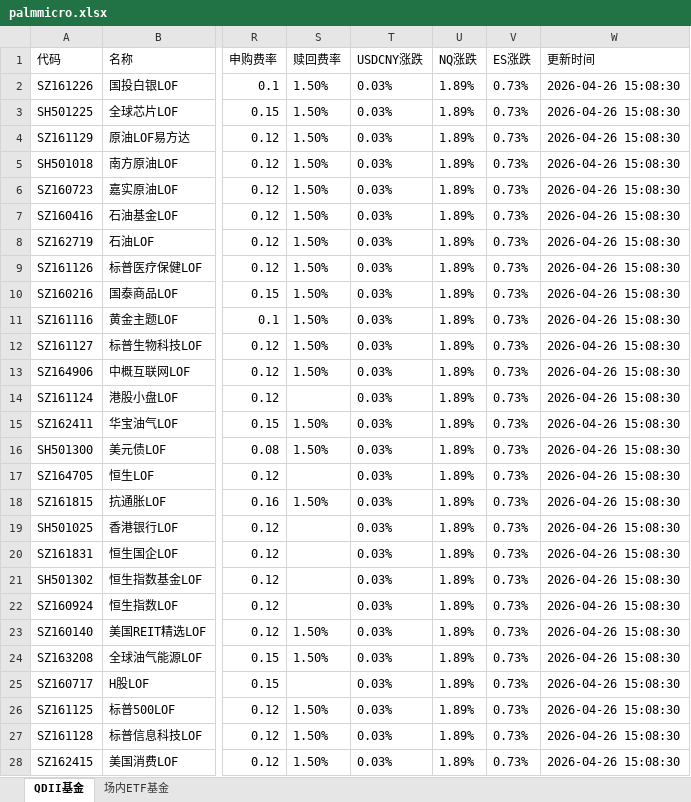
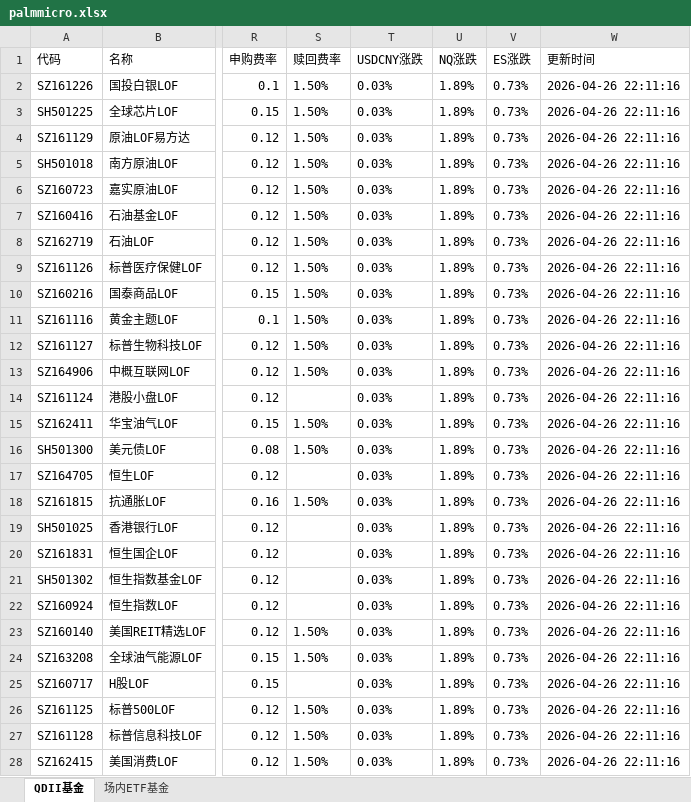
Before and after one commit to codes84/etf-monitor, an Excel workbook: palmmicro.xlsx, sheet QDII基金, drawn as a sheet; only a part is shown, gaps mark what is left out; values as stored, in another font and other column widths than the file's, no borders; the diff covers the shown part only; the diff names each change by its address in the sheet, - before the commit and + after, or states it on an @@ line.

```diff
--- a/palmmicro.xlsx (sheet QDII基金)
+++ b/palmmicro.xlsx (sheet QDII基金)
-W2:W28 (更新时间): 2026-04-26 15:08:30
+W2:W28 (更新时间): 2026-04-26 22:11:16
```
Also changed, not shown: 7 edited cells elsewhere in this sheet, sheet 场内ETF基金, 1 other file.
